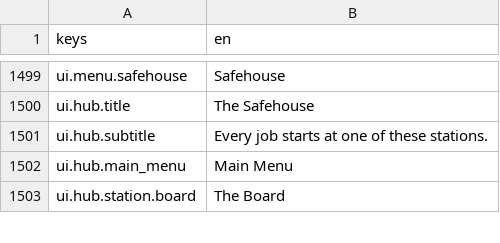
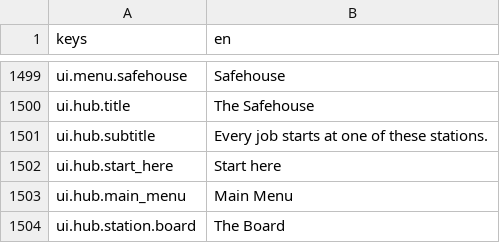
Before and after one commit to LeviticusFigglebottom/Claude-N-Capers, a CSV file: game/content/data/strings/strings.csv, drawn as a sheet; only a part is shown, gaps mark what is left out.

```diff
--- a/game/content/data/strings/strings.csv
+++ b/game/content/data/strings/strings.csv
@@ -1501,2 +1501,3 @@ ui.hub.title,The Safehouse
 ui.hub.subtitle,Every job starts at one of these stations.
+ui.hub.start_here,Start here
 ui.hub.main_menu,Main Menu
```
Also changed, not shown: 4 other files.
